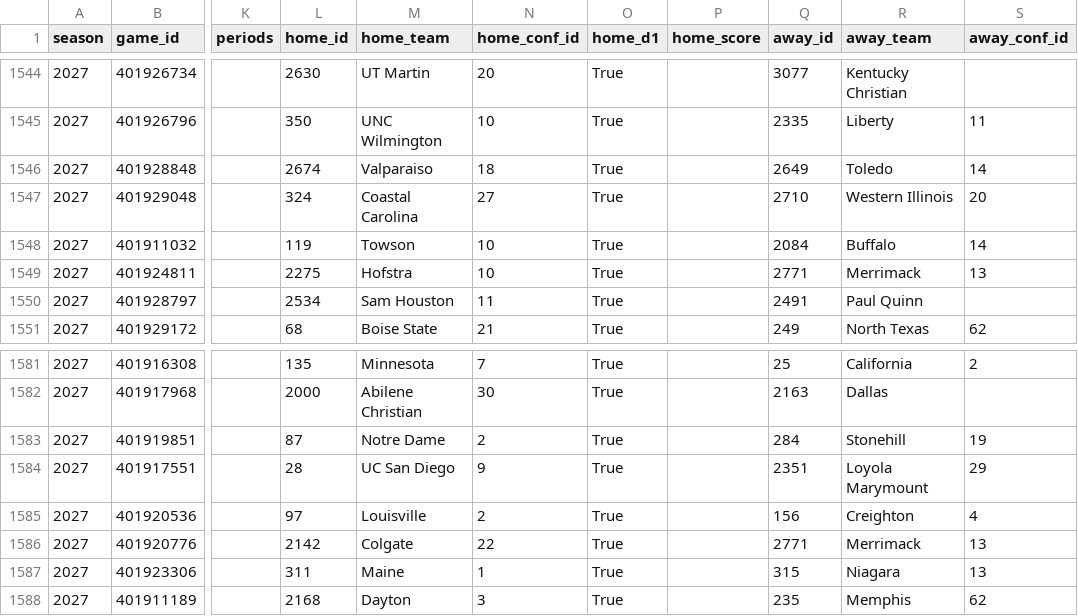
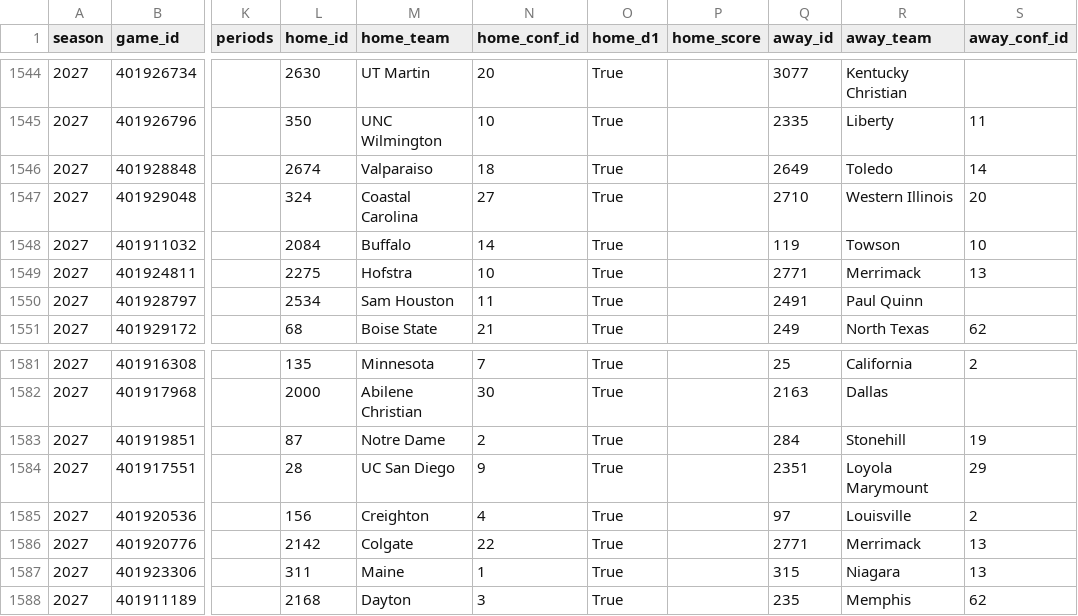
Before and after one commit to hareballsports/hareball, a CSV file: data/mbb/2027/games.csv, drawn as a sheet; only a part is shown, gaps mark what is left out; the diff names each change by its address in the sheet, - before the commit and + after, or states it on an @@ line.

Commit message:
Data update 2026-11-28 16:00 UTC

```diff
--- a/data/mbb/2027/games.csv
+++ b/data/mbb/2027/games.csv
-L1548 (home_id): 119
+L1548 (home_id): 2084
-M1548 (home_team): Towson
+M1548 (home_team): Buffalo
-N1548 (home_conf_id): 10
+N1548 (home_conf_id): 14
-Q1548 (away_id): 2084
+Q1548 (away_id): 119
-R1548 (away_team): Buffalo
+R1548 (away_team): Towson
-S1548 (away_conf_id): 14
+S1548 (away_conf_id): 10
-L1585 (home_id): 97
+L1585 (home_id): 156
-M1585 (home_team): Louisville
+M1585 (home_team): Creighton
-N1585 (home_conf_id): 2
+N1585 (home_conf_id): 4
-Q1585 (away_id): 156
+Q1585 (away_id): 97
-R1585 (away_team): Creighton
+R1585 (away_team): Louisville
-S1585 (away_conf_id): 4
+S1585 (away_conf_id): 2
```
